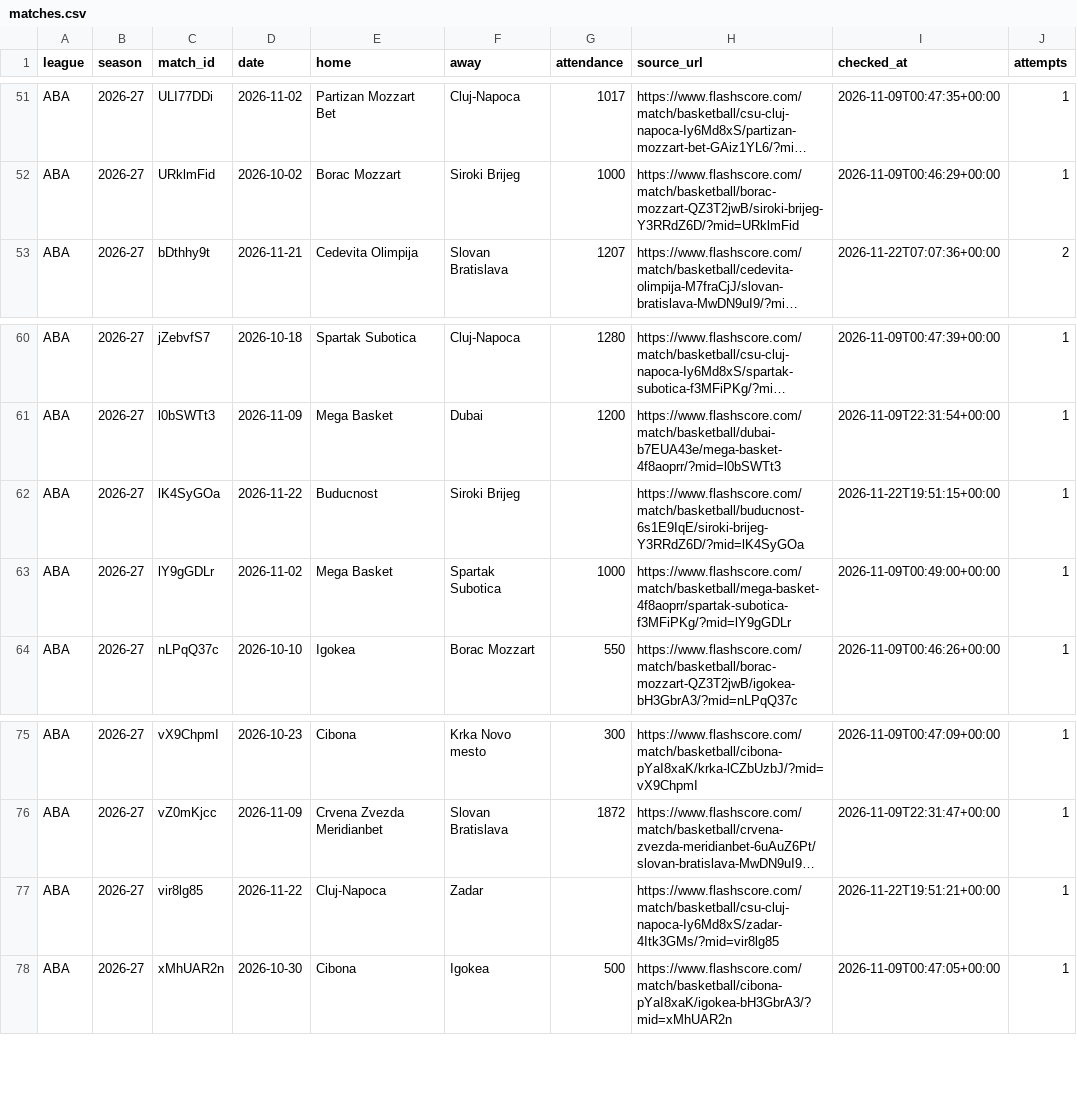
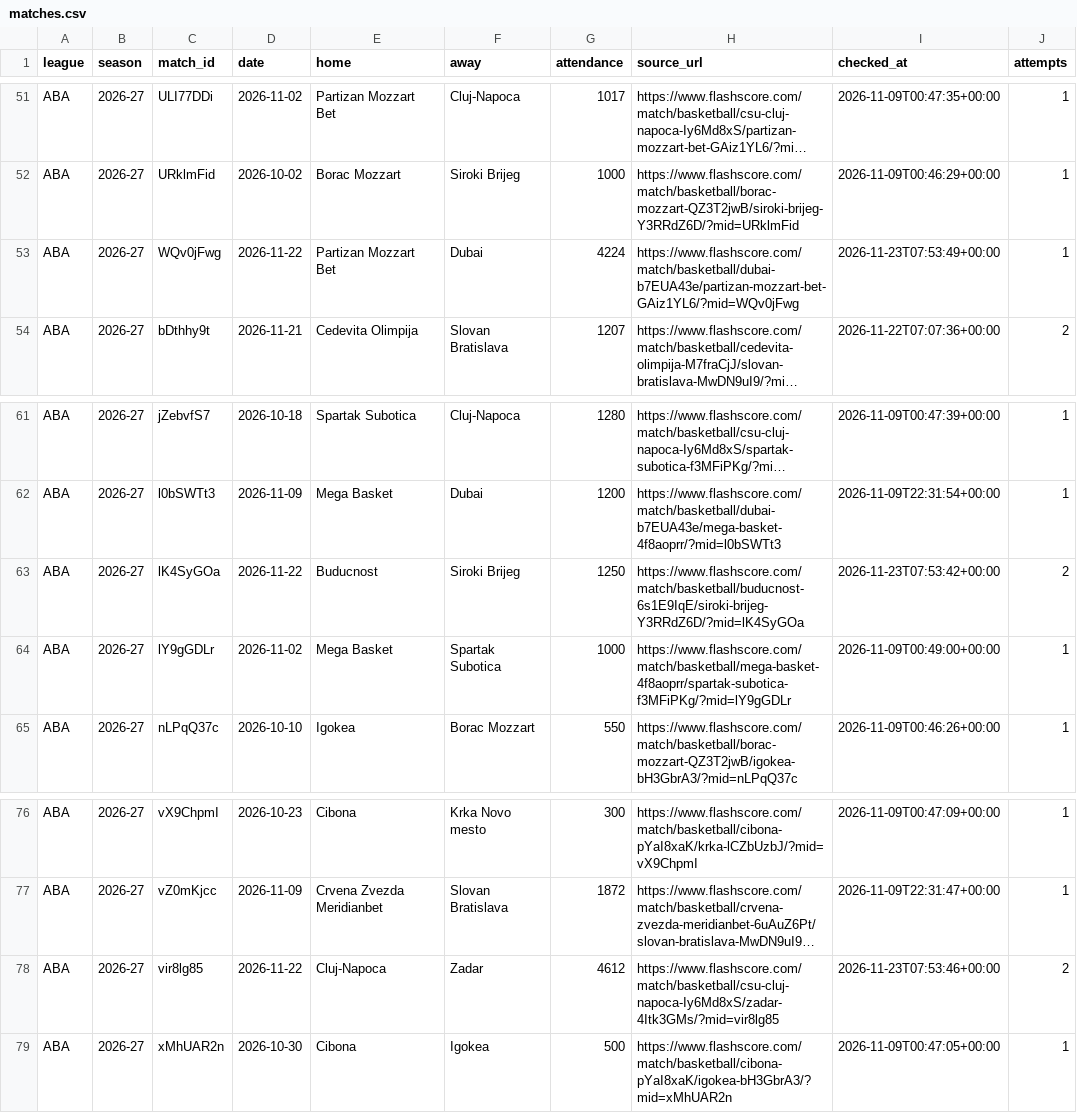
Before and after one commit to andriuspanama/ACBattendance, a CSV file: data/aba/flashscore/matches.csv, drawn as a sheet; only a part is shown, gaps mark what is left out; long unchanged cells end in …; addresses are those after the commit; the diff names each change by its address in the sheet, - before the commit and + after, or states it on an @@ line.

```diff
--- a/data/aba/flashscore/matches.csv
+++ b/data/aba/flashscore/matches.csv
+row 53: ABA | 2026-27 | WQv0jFwg | 2026-11-22 | Partizan Mozzart Bet | Dubai | 4224 | https://www.flashscore.com/match/basketball/dubai-b7EUA43e/partizan-mozzart-bet-GAiz1YL6/?mid=WQv0jFwg | 2026-11-23T07:53:49+00:00 | 1
-G63 (attendance): (empty)
+G63 (attendance): 1250
-I63 (checked_at): 2026-11-22T19:51:15+00:00
+I63 (checked_at): 2026-11-23T07:53:42+00:00
-J63 (attempts): 1
+J63 (attempts): 2
-G78 (attendance): (empty)
+G78 (attendance): 4612
-I78 (checked_at): 2026-11-22T19:51:21+00:00
+I78 (checked_at): 2026-11-23T07:53:46+00:00
-J78 (attempts): 1
+J78 (attempts): 2
```
Also changed, not shown: data/aba/attendance_averages.csv, data/aba/matches.csv, 2 other files.
